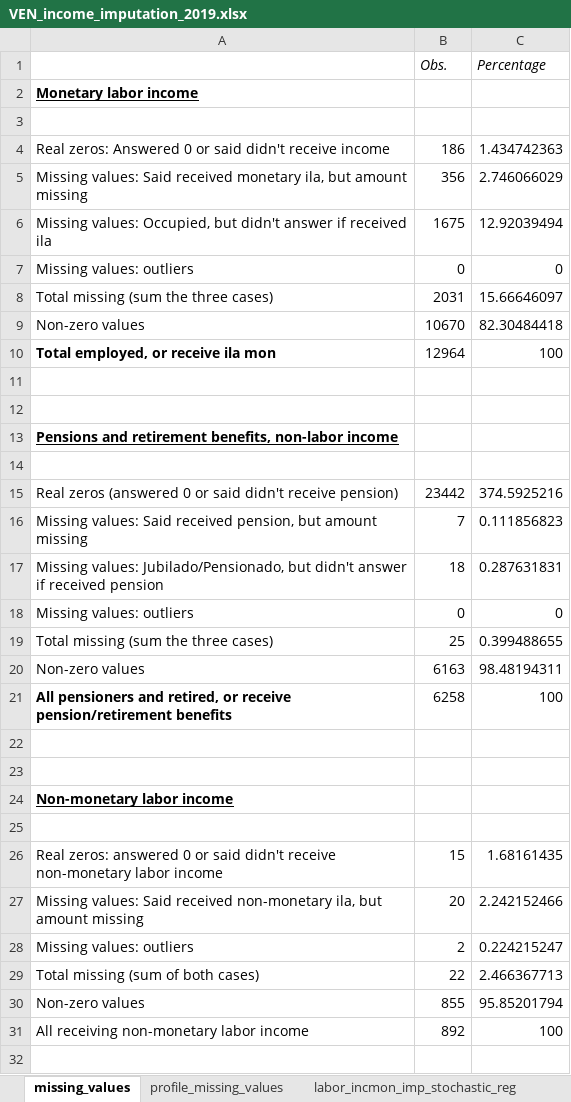
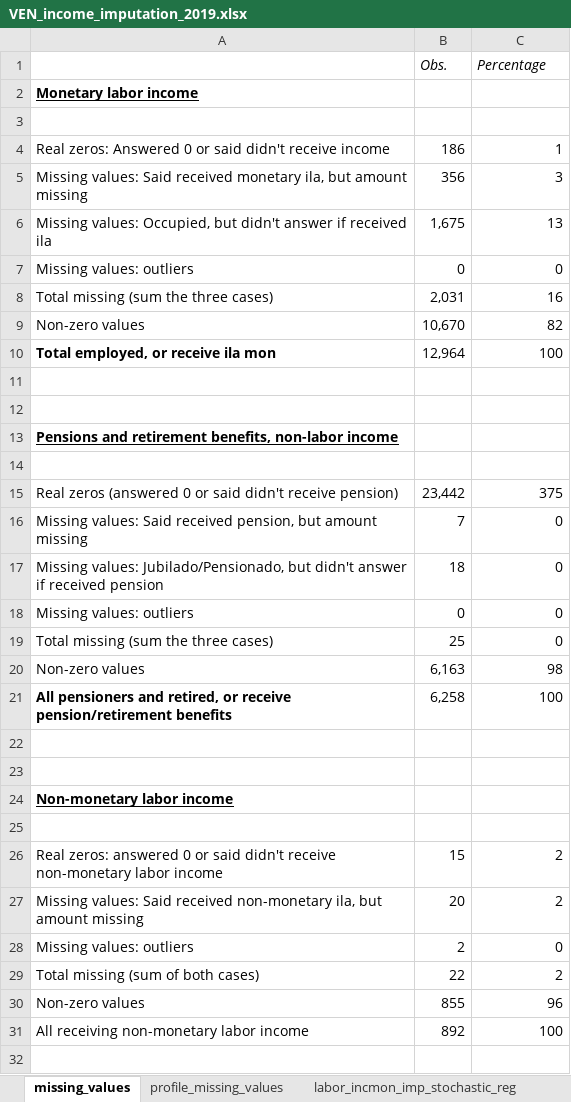
Before and after one commit to gdcaruso/VEN, an Excel workbook: data_management/management/4. income imputation/output/VEN_income_imputation_2019.xlsx, sheet missing_values, drawn as a sheet; only a part is shown; values as stored, in another font and other column widths than the file's, no borders; the diff covers the shown part only; the diff names each change by its address in the sheet, - before the commit and + after, or states it on an @@ line.

```diff
--- a/data_management/management/4. income imputation/output/VEN_income_imputation_2019.xlsx (sheet missing_values)
+++ b/data_management/management/4. income imputation/output/VEN_income_imputation_2019.xlsx (sheet missing_values)
-C4 (Percentage): 1.434742363
+C4 (Percentage): 1
-C5 (Percentage): 2.746066029
+C5 (Percentage): 3
-B6 (Obs.): 1675
+B6 (Obs.): 1,675
-C6 (Percentage): 12.92039494
+C6 (Percentage): 13
-B8 (Obs.): 2031
+B8 (Obs.): 2,031
-C8 (Percentage): 15.66646097
+C8 (Percentage): 16
-B9 (Obs.): 10670
+B9 (Obs.): 10,670
-C9 (Percentage): 82.30484418
+C9 (Percentage): 82
-B10 (Obs.): 12964
+B10 (Obs.): 12,964
-B15 (Obs.): 23442
+B15 (Obs.): 23,442
-C15 (Percentage): 374.5925216
+C15 (Percentage): 375
-C16 (Percentage): 0.111856823
+C16 (Percentage): 0
-C17 (Percentage): 0.287631831
+C17 (Percentage): 0
-C19 (Percentage): 0.399488655
+C19 (Percentage): 0
-B20 (Obs.): 6163
+B20 (Obs.): 6,163
-C20 (Percentage): 98.48194311
+C20 (Percentage): 98
-B21 (Obs.): 6258
+B21 (Obs.): 6,258
-C26 (Percentage): 1.68161435
+C26 (Percentage): 2
-C27 (Percentage): 2.242152466
+C27 (Percentage): 2
-C28 (Percentage): 0.224215247
+C28 (Percentage): 0
-C29 (Percentage): 2.466367713
+C29 (Percentage): 2
-C30 (Percentage): 95.85201794
+C30 (Percentage): 96
```
Also changed, not shown: 7 edited cells elsewhere in this sheet, sheet labor_beneimp_stochastic_reg, sheet nonlabor_imp_stochastic_reg, sheet labor_incmon_imp_stochastic_reg, sheet labor_jubpenimp_stochastic_reg, 14 other files.
